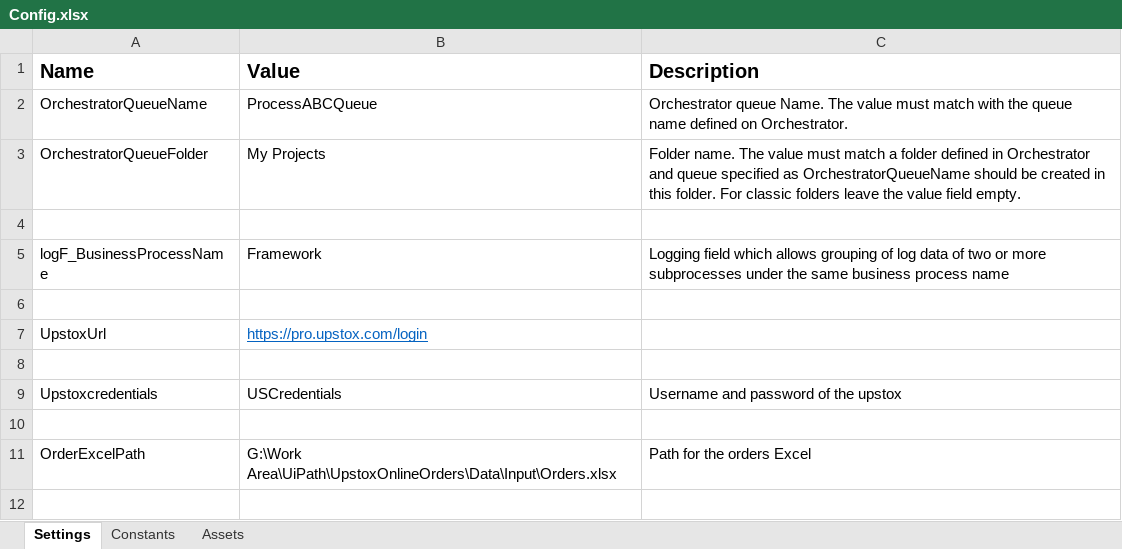
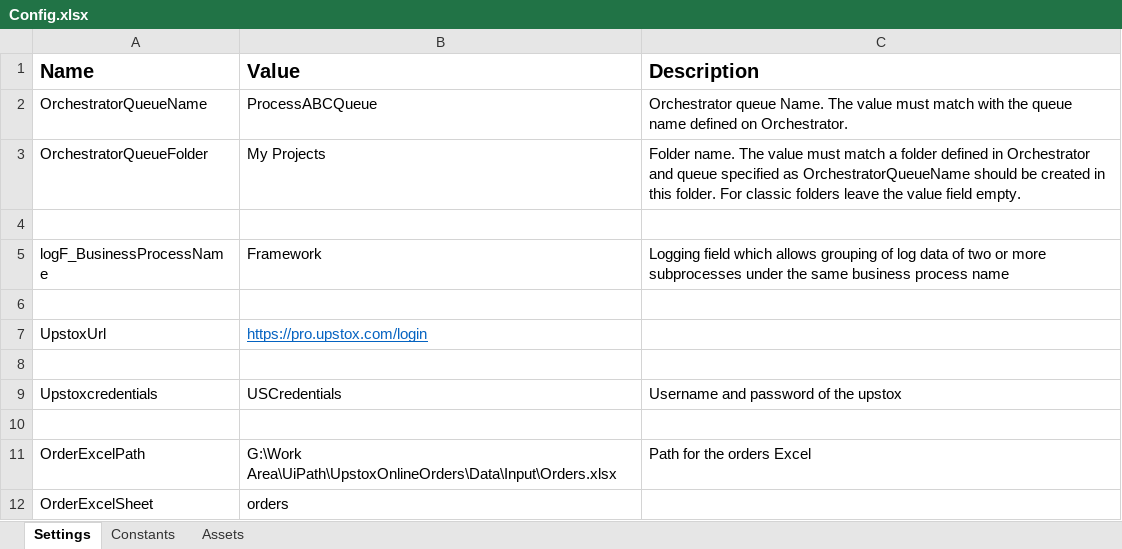
Before and after one commit to rikkyjoshy/UpstoxOnlineOrders, an Excel workbook: Data/Config.xlsx, sheet Settings, drawn as a sheet; values as stored, in another font and other column widths than the file's, no borders; the diff names each change by its address in the sheet, - before the commit and + after, or states it on an @@ line.

```diff
--- a/Data/Config.xlsx (sheet Settings)
+++ b/Data/Config.xlsx (sheet Settings)
+row 12: OrderExcelSheet | orders
```
Also changed, not shown: Data/Input/Orders.xlsx, 13 other files.
